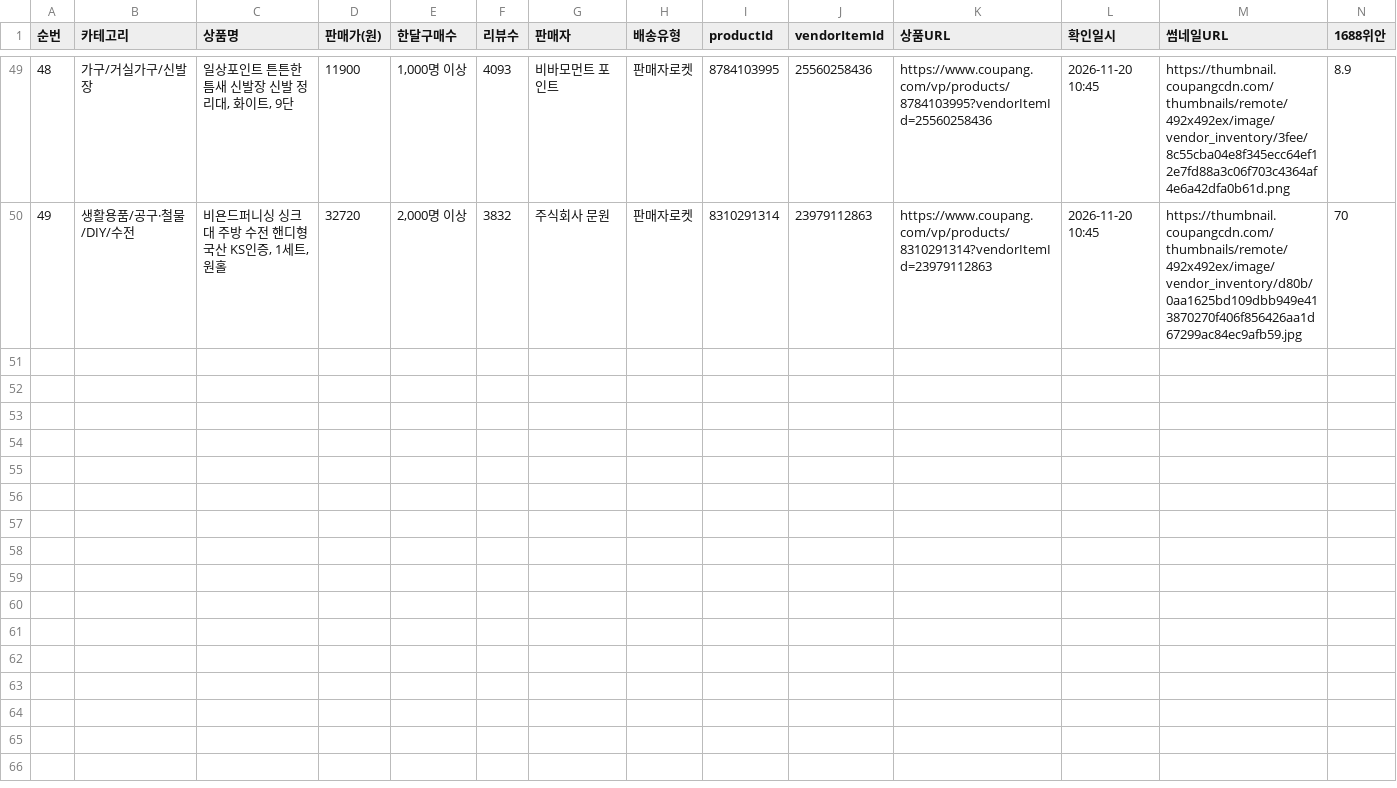
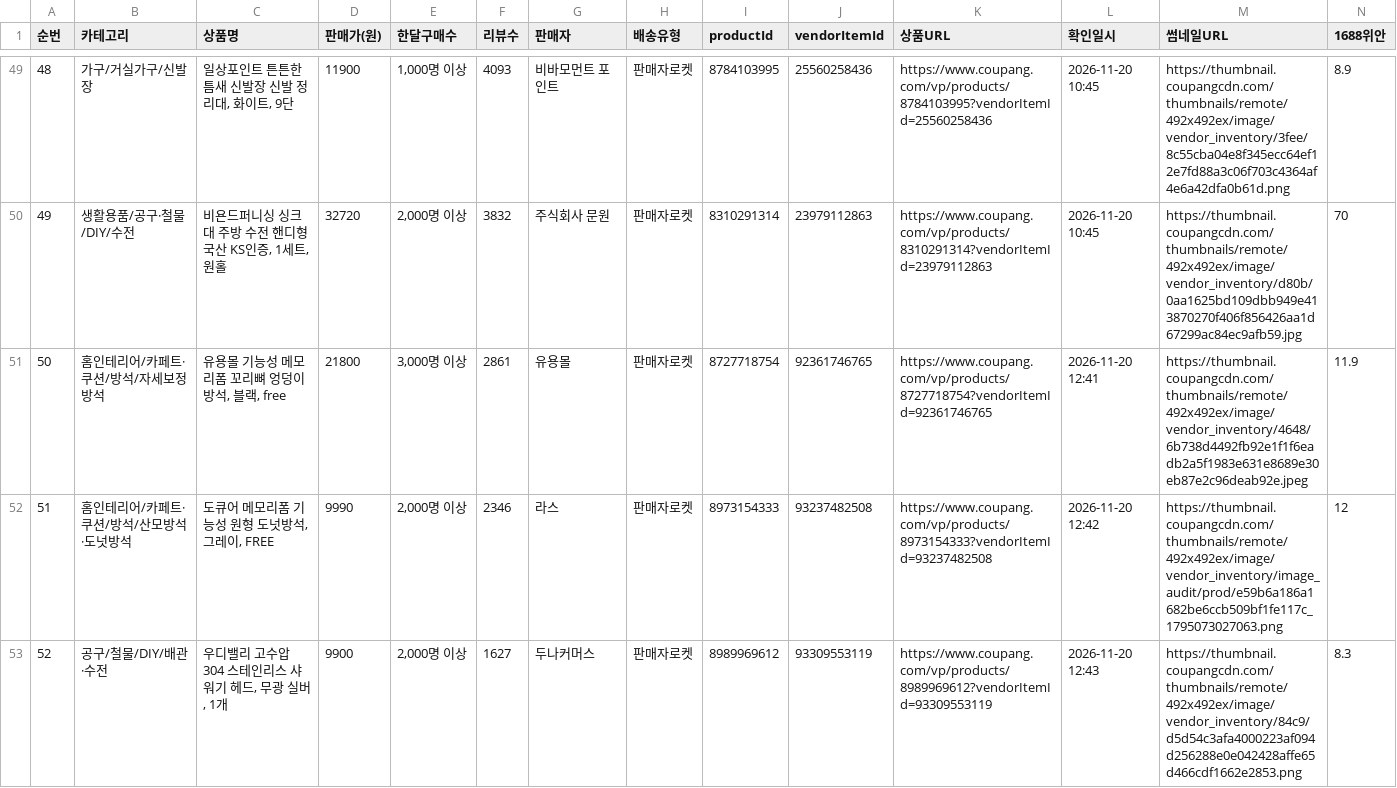
Before and after one commit to jooyong00700-art/jy, a CSV file: coupang-sourcing-all.csv, drawn as a sheet; only a part is shown, gaps mark what is left out; rows hold the shown columns only; the diff names each change by its address in the sheet, - before the commit and + after, or states it on an @@ line.

Commit message:
소싱: 2026-11-20 12:40 배치 3건 추가 (유용몰 꼬리뼈방석·도큐어 도넛방석·우디밸리 샤워기헤드) — 총 52행

```diff
--- a/coupang-sourcing-all.csv
+++ b/coupang-sourcing-all.csv
+row 51: 50 | 홈인테리어/카페트·쿠션/방석/자세보정방석 | 유용몰 기능성 메모리폼 꼬리뼈 엉덩이 방석, 블랙, free | 21800 | 3,000명 이상 | 2861 | 유용몰 | 판매자로켓 | 8727718754 | 92361746765 | https://www.coupang.com/vp/products/8727718754?vendorItemId=92361746765 | 2026-11-20 12:41 | https://thumbnail.coupangcdn.com/thumbnails/remote/492x492ex/image/vendor_inventory/4648/6b738d4492fb92e1f1f6eadb2a5f1983e631e8689e30eb87e2c96deab92e.jpeg | 11.9
+row 52: 51 | 홈인테리어/카페트·쿠션/방석/산모방석·도넛방석 | 도큐어 메모리폼 기능성 원형 도넛방석, 그레이, FREE | 9990 | 2,000명 이상 | 2346 | 라스 | 판매자로켓 | 8973154333 | 93237482508 | https://www.coupang.com/vp/products/8973154333?vendorItemId=93237482508 | 2026-11-20 12:42 | https://thumbnail.coupangcdn.com/thumbnails/remote/492x492ex/image/vendor_inventory/image_audit/prod/e59b6a186a1682be6ccb509bf1fe117c_1795073027063.png | 12
+row 53: 52 | 공구/철물/DIY/배관·수전 | 우디밸리 고수압 304 스테인리스 샤워기 헤드, 무광 실버, 1개 | 9900 | 2,000명 이상 | 1627 | 두나커머스 | 판매자로켓 | 8989969612 | 93309553119 | https://www.coupang.com/vp/products/8989969612?vendorItemId=93309553119 | 2026-11-20 12:43 | https://thumbnail.coupangcdn.com/thumbnails/remote/492x492ex/image/vendor_inventory/84c9/d5d54c3afa4000223af094d256288e0e042428affe65d466cdf1662e2853.png | 8.3
```
